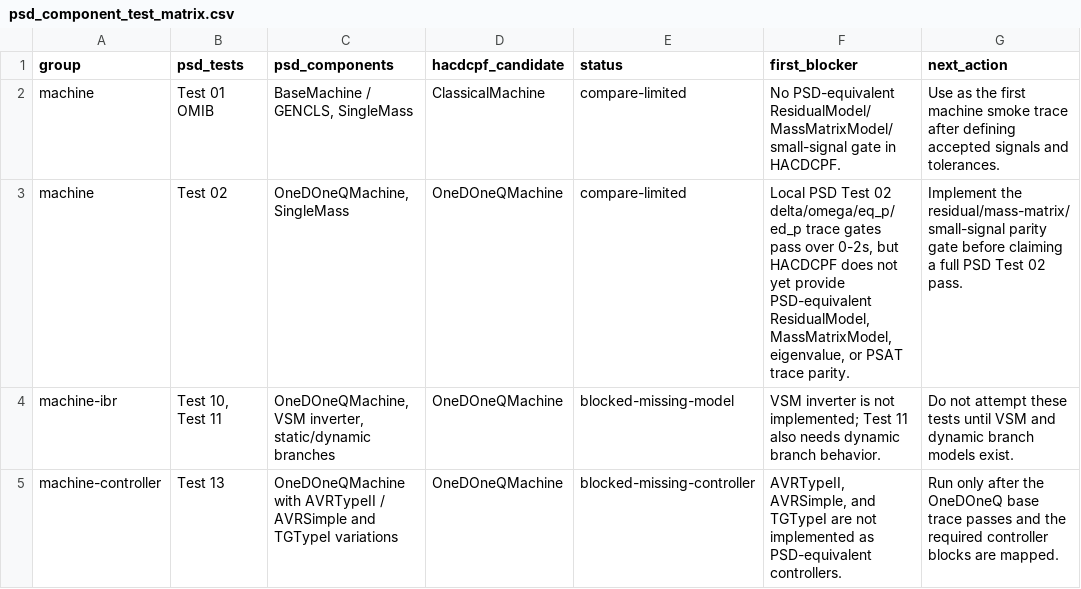
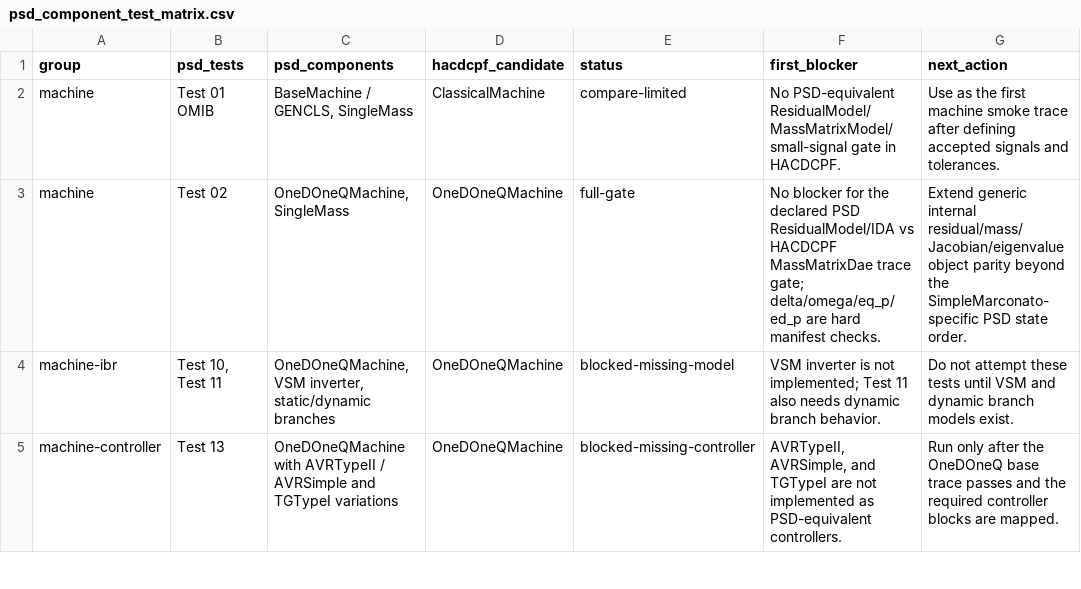
Before and after one commit to MofeiZhou202/PowerSystemResilience, a CSV file: tools/psd_validation/psd_component_test_matrix.csv, drawn as a sheet; only a part is shown; the diff covers the shown part only.

```diff
--- a/tools/psd_validation/psd_component_test_matrix.csv
+++ b/tools/psd_validation/psd_component_test_matrix.csv
@@ -2,3 +2,3 @@ group,psd_tests,psd_components,hacdcpf_candidate,status,first_blocker,next_actio
 machine,Test 01 OMIB,"BaseMachine / GENCLS, SingleMass",ClassicalMachine,compare-limited,No PSD-equivalent ResidualModel/MassMatrixModel/small-signal gate in HACDCPF.,Use as the first machine smoke trace after defining accepted signals and tolerances.
-machine,Test 02,"OneDOneQMachine, SingleMass",OneDOneQMachine,compare-limited,"Local PSD Test 02 delta/omega/eq_p/ed_p trace gates pass over 0-2s, but HACDCPF does not yet provide PSD-equivalent ResidualModel, MassMatrixModel, eigenvalue, or PSAT trace parity.",Implement the residual/mass-matrix/small-signal parity gate before claiming a full PSD Test 02 pass.
+machine,Test 02,"OneDOneQMachine, SingleMass",OneDOneQMachine,full-gate,No blocker for the declared PSD ResidualModel/IDA vs HACDCPF MassMatrixDae trace gate; delta/omega/eq_p/ed_p are hard manifest checks.,Extend generic internal residual/mass/Jacobian/eigenvalue object parity beyond the SimpleMarconato-specific PSD state order.
 machine-ibr,"Test 10, Test 11","OneDOneQMachine, VSM inverter, static/dynamic branches",OneDOneQMachine,blocked-missing-model,VSM inverter is not implemented; Test 11 also needs dynamic branch behavior.,Do not attempt these tests until VSM and dynamic branch models exist.
```
Also changed, not shown: 19 edited cells elsewhere in this file, tools/psd_validation/psd_model_comparison.csv, 7 other files.
